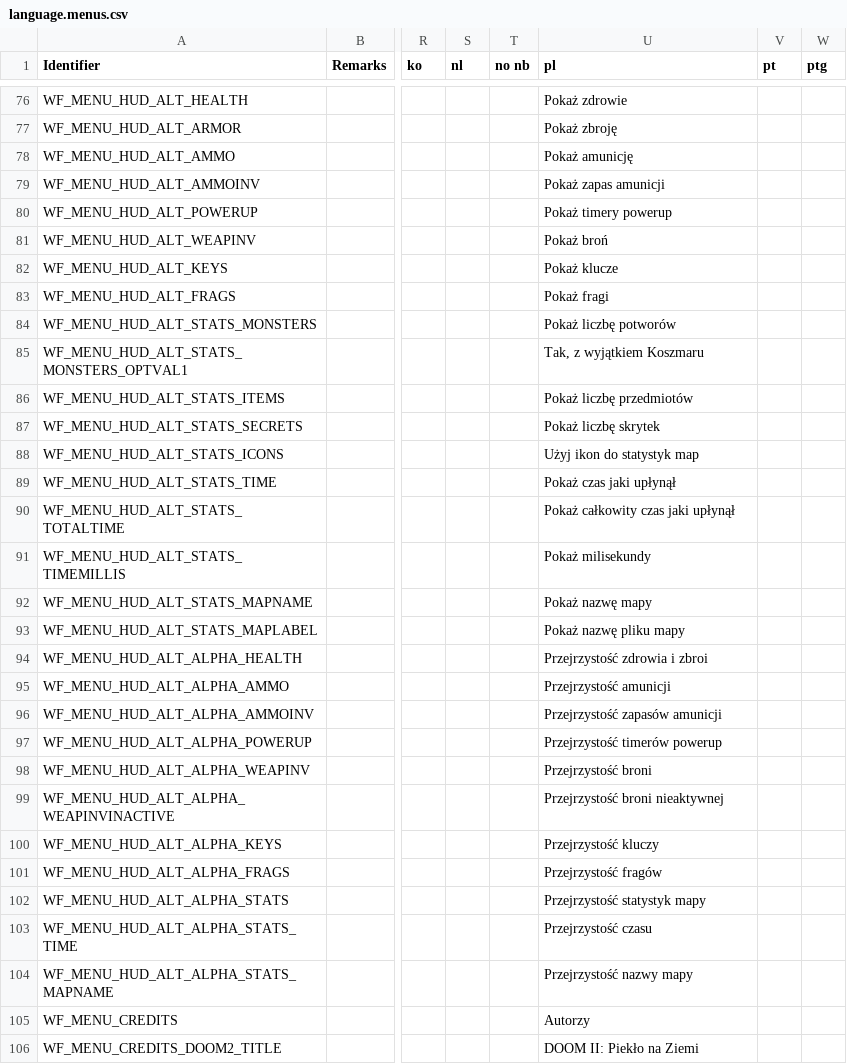
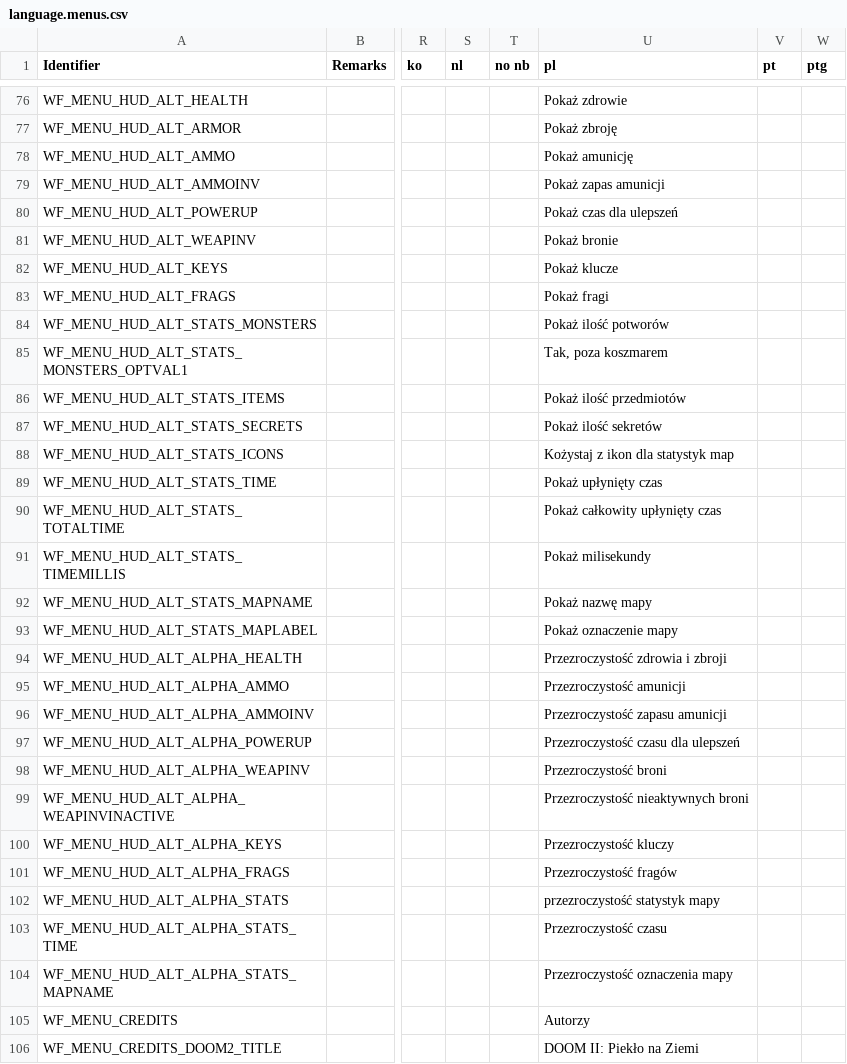
Before and after one commit to Owlet7/wadfusion, a CSV file: res/language.menus.csv, drawn as a sheet; only a part is shown, gaps mark what is left out; the diff covers the shown part only; the diff names each change by its address in the sheet, - before the commit and + after, or states it on an @@ line.

Commit message:
Update language.menus.csv
re-translated it to Polish by-hand

```diff
--- a/res/language.menus.csv
+++ b/res/language.menus.csv
-U80 (pl): Pokaż timery powerup
+U80 (pl): Pokaż czas dla ulepszeń
-U81 (pl): Pokaż broń
+U81 (pl): Pokaż bronie
-U84 (pl): Pokaż liczbę potworów
+U84 (pl): Pokaż ilość potworów
-U85 (pl): Tak, z wyjątkiem Koszmaru
+U85 (pl): Tak, poza koszmarem
-U86 (pl): Pokaż liczbę przedmiotów
+U86 (pl): Pokaż ilość przedmiotów
-U87 (pl): Pokaż liczbę skrytek
+U87 (pl): Pokaż ilość sekretów
-U88 (pl): Użyj ikon do statystyk map
+U88 (pl): Kożystaj z ikon dla statystyk map
-U89 (pl): Pokaż czas jaki upłynął
+U89 (pl): Pokaż upłynięty czas
-U90 (pl): Pokaż całkowity czas jaki upłynął
+U90 (pl): Pokaż całkowity upłynięty czas
-U93 (pl): Pokaż nazwę pliku mapy
+U93 (pl): Pokaż oznaczenie mapy
-U94 (pl): Przejrzystość zdrowia i zbroi
+U94 (pl): Przezroczystość zdrowia i zbroji
-U95 (pl): Przejrzystość amunicji
+U95 (pl): Przezroczystość amunicji
-U96 (pl): Przejrzystość zapasów amunicji
+U96 (pl): Przezroczystość zapasu amunicji
-U97 (pl): Przejrzystość timerów powerup
+U97 (pl): Przezroczystość czasu dla ulepszeń
-U98 (pl): Przejrzystość broni
+U98 (pl): Przezroczystość broni
-U99 (pl): Przejrzystość broni nieaktywnej
+U99 (pl): Przezroczystość nieaktywnych broni
-U100 (pl): Przejrzystość kluczy
+U100 (pl): Przezroczystość kluczy
-U101 (pl): Przejrzystość fragów
+U101 (pl): Przezroczystość fragów
-U102 (pl): Przejrzystość statystyk mapy
+U102 (pl): przezroczystość statystyk mapy
-U103 (pl): Przejrzystość czasu
+U103 (pl): Przezroczystość czasu
-U104 (pl): Przejrzystość nazwy mapy
+U104 (pl): Przezroczystość oznaczenia mapy
```
Also changed, not shown: 2 edited cells elsewhere in this file.
